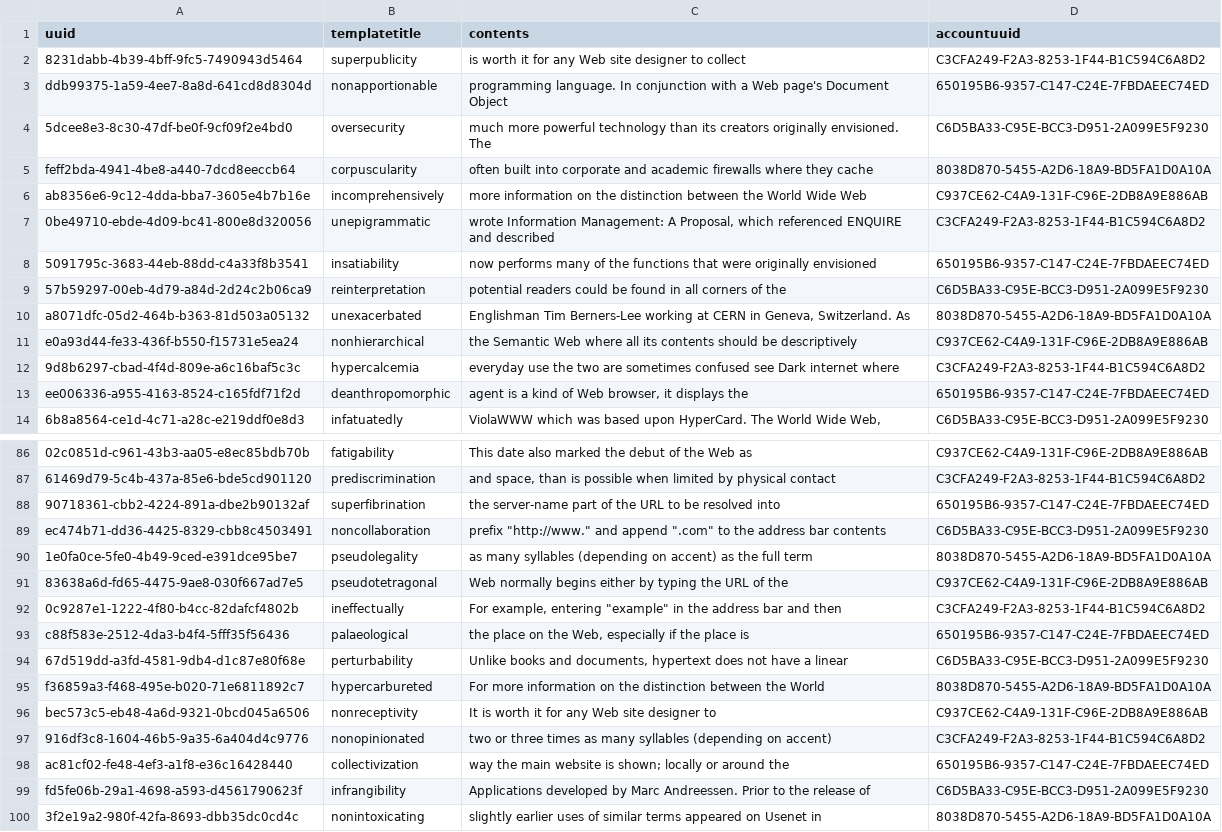
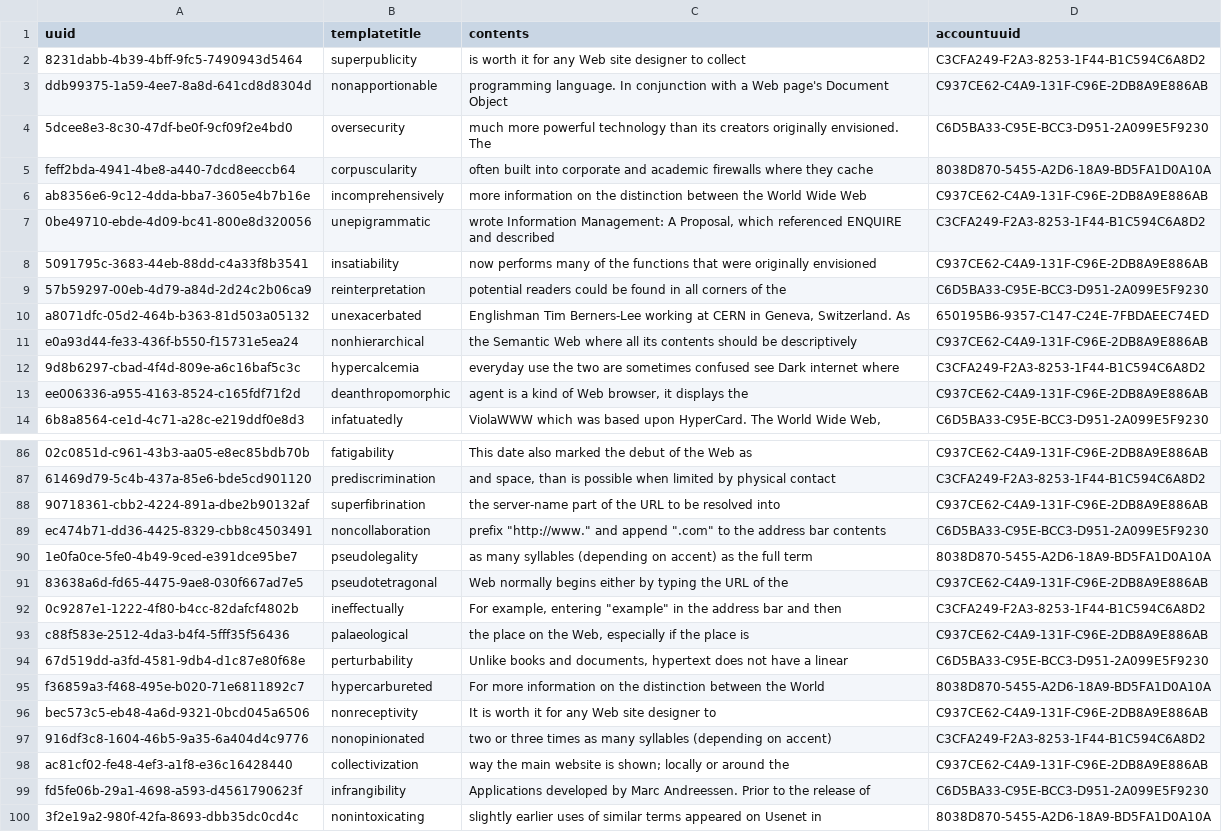
Before and after one commit to TawiKenya/BabbleSMS, a CSV file: webapp/etc/sql/data/messagetemplate.csv, drawn as a sheet; only a part is shown, gaps mark what is left out; the diff covers the shown part only; the diff names each change by its address in the sheet, - before the commit and + after, or states it on an @@ line.

```diff
--- a/webapp/etc/sql/data/messagetemplate.csv
+++ b/webapp/etc/sql/data/messagetemplate.csv
-D3 (accountuuid): 650195B6-9357-C147-C24E-7FBDAEEC74ED
+D3 (accountuuid): C937CE62-C4A9-131F-C96E-2DB8A9E886AB
-D8 (accountuuid): 650195B6-9357-C147-C24E-7FBDAEEC74ED
+D8 (accountuuid): C937CE62-C4A9-131F-C96E-2DB8A9E886AB
-D10 (accountuuid): 8038D870-5455-A2D6-18A9-BD5FA1D0A10A
+D10 (accountuuid): 650195B6-9357-C147-C24E-7FBDAEEC74ED
-D13 (accountuuid): 650195B6-9357-C147-C24E-7FBDAEEC74ED
+D13 (accountuuid): C937CE62-C4A9-131F-C96E-2DB8A9E886AB
-D88 (accountuuid): 650195B6-9357-C147-C24E-7FBDAEEC74ED
+D88 (accountuuid): C937CE62-C4A9-131F-C96E-2DB8A9E886AB
-D93 (accountuuid): 650195B6-9357-C147-C24E-7FBDAEEC74ED
+D93 (accountuuid): C937CE62-C4A9-131F-C96E-2DB8A9E886AB
-D98 (accountuuid): 650195B6-9357-C147-C24E-7FBDAEEC74ED
+D98 (accountuuid): C937CE62-C4A9-131F-C96E-2DB8A9E886AB
```
Also changed, not shown: 13 edited cells elsewhere in this file, 6 other files.
